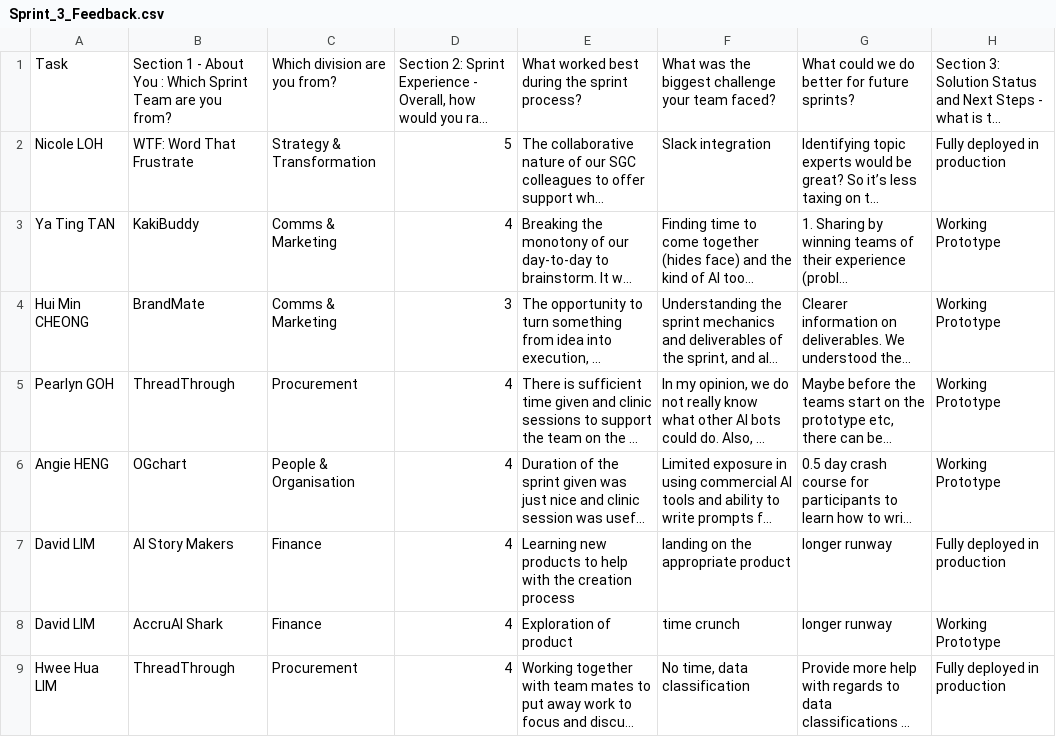
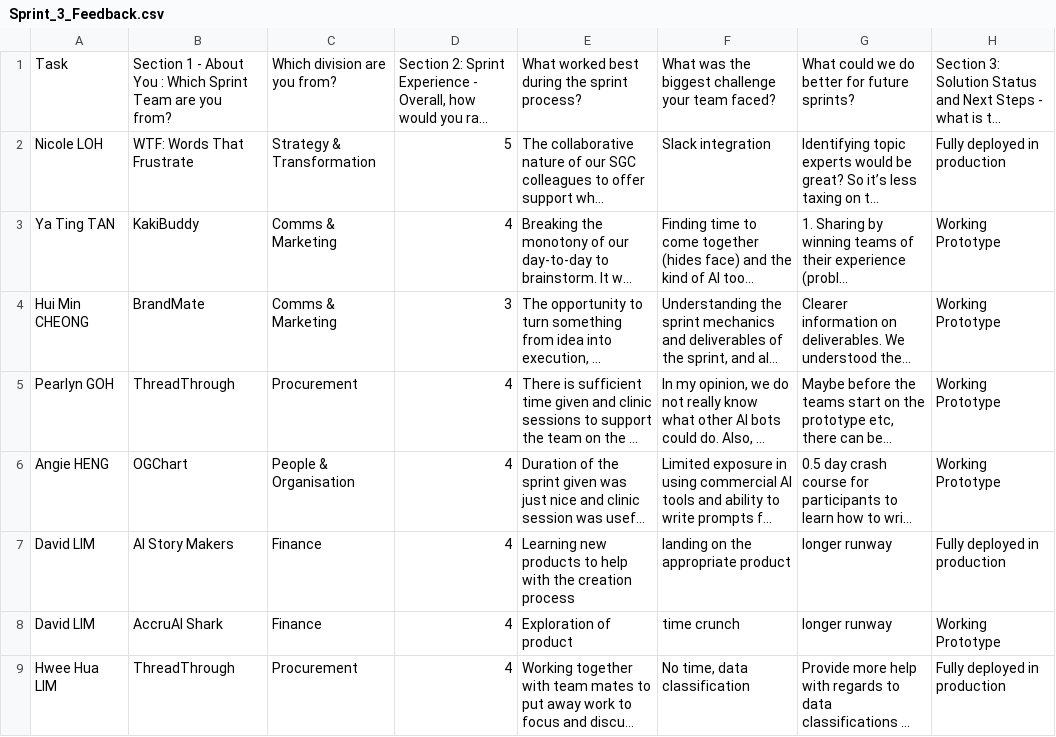
Before and after one commit to s4dha/sprint-3-feedback, a CSV file: Sprint_3_Feedback.csv, drawn as a sheet; only a part is shown; long unchanged cells end in …; the diff names each change by its address in the sheet, - before the commit and + after, or states it on an @@ line.

Commit message:
further changes

```diff
--- a/Sprint_3_Feedback.csv
+++ b/Sprint_3_Feedback.csv
-B2: WTF: Word That Frustrate
+B2: WTF: Words That Frustrate
-B6: OGchart
+B6: OGChart
```
